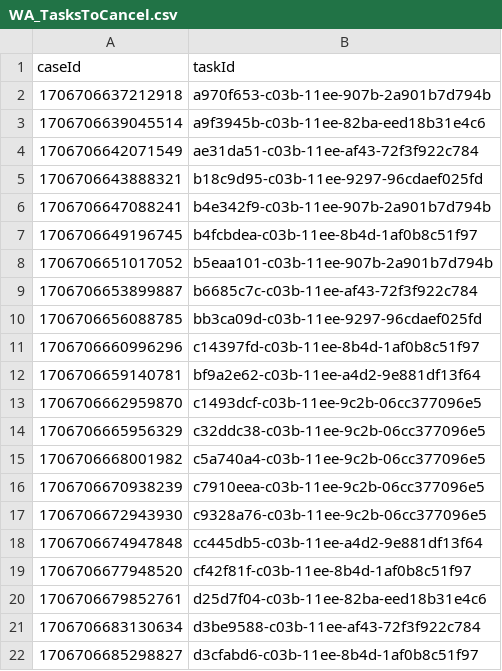
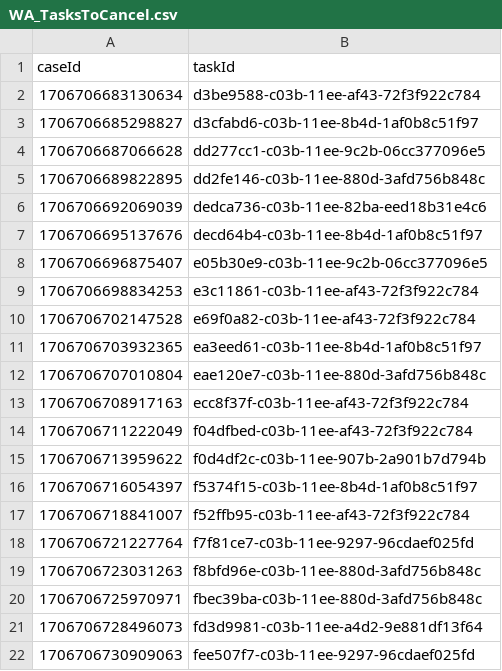
Before and after one commit to hmcts/wa-performance, a CSV file: src/gatling/resources/WA_TasksToCancel.csv, drawn as a sheet; only a part is shown; the shorter side is filled out with more unchanged rows.

```diff
--- a/src/gatling/resources/WA_TasksToCancel.csv
+++ b/src/gatling/resources/WA_TasksToCancel.csv
@@ -1,21 +1,2 @@
 caseId,taskId
-1706706637212918,a970f653-c03b-11ee-907b-2a901b7d794b
-1706706639045514,a9f3945b-c03b-11ee-82ba-eed18b31e4c6
-1706706642071549,ae31da51-c03b-11ee-af43-72f3f922c784
-1706706643888321,b18c9d95-c03b-11ee-9297-96cdaef025fd
-1706706647088241,b4e342f9-c03b-11ee-907b-2a901b7d794b
-1706706649196745,b4fcbdea-c03b-11ee-8b4d-1af0b8c51f97
-1706706651017052,b5eaa101-c03b-11ee-907b-2a901b7d794b
-1706706653899887,b6685c7c-c03b-11ee-af43-72f3f922c784
-1706706656088785,bb3ca09d-c03b-11ee-9297-96cdaef025fd
-1706706660996296,c14397fd-c03b-11ee-8b4d-1af0b8c51f97
-1706706659140781,bf9a2e62-c03b-11ee-a4d2-9e881df13f64
-1706706662959870,c1493dcf-c03b-11ee-9c2b-06cc377096e5
-1706706665956329,c32ddc38-c03b-11ee-9c2b-06cc377096e5
-1706706668001982,c5a740a4-c03b-11ee-9c2b-06cc377096e5
-1706706670938239,c7910eea-c03b-11ee-9c2b-06cc377096e5
-1706706672943930,c9328a76-c03b-11ee-9c2b-06cc377096e5
-1706706674947848,cc445db5-c03b-11ee-a4d2-9e881df13f64
-1706706677948520,cf42f81f-c03b-11ee-8b4d-1af0b8c51f97
-1706706679852761,d25d7f04-c03b-11ee-82ba-eed18b31e4c6
 1706706683130634,d3be9588-c03b-11ee-af43-72f3f922c784
```
Also changed, not shown: 8 other files.
